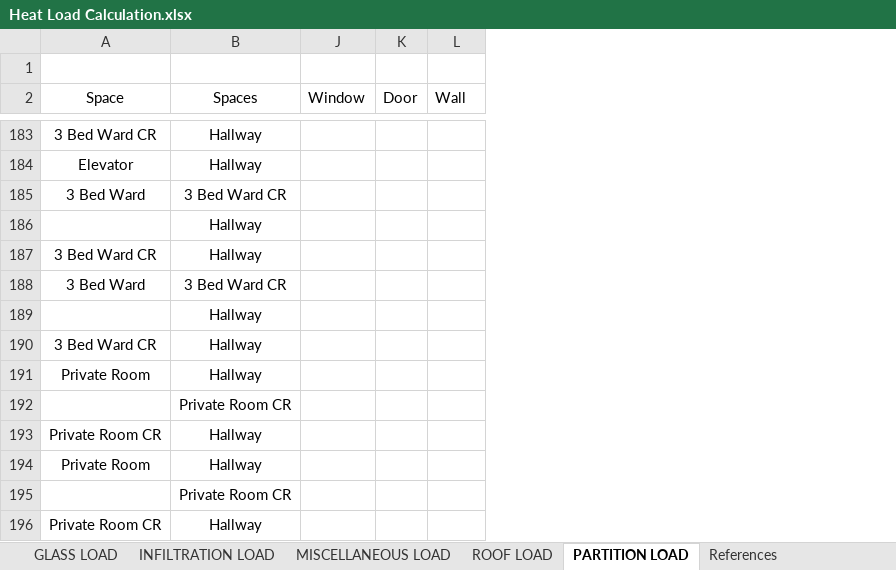
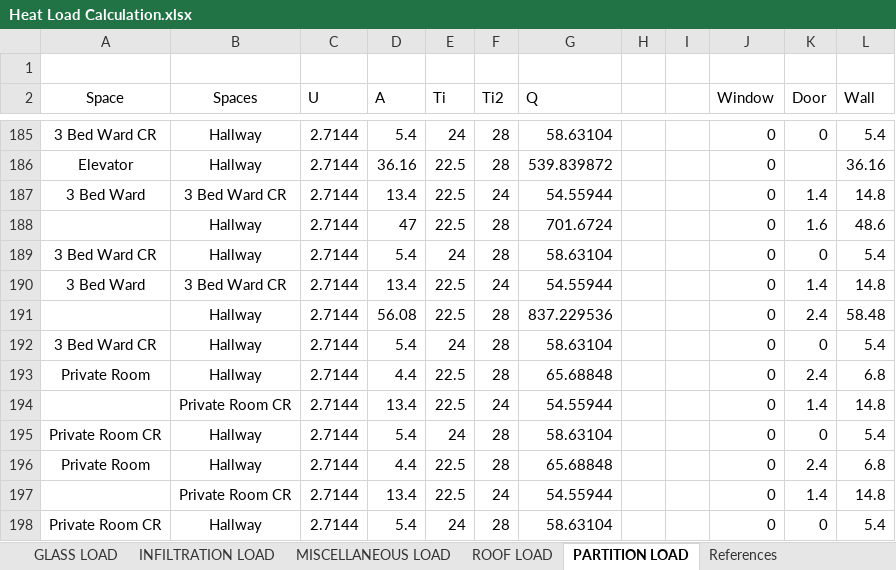
Before and after one commit to deviling124/Aircon, an Excel workbook: Excel/Heat Load Calculation.xlsx, sheet PARTITION LOAD, drawn as a sheet; only a part is shown, gaps mark what is left out; values as stored, in another font and other column widths than the file's, no borders; conditional formats and table styles not drawn; removed rows and columns are numbered as before the commit, all else as after; the diff covers the shown part only; the diff names each change by its address in the sheet, - before the commit and + after, or states it on an @@ line.

Commit message:
Update Heat Load Calculation.xlsx

```diff
--- a/Excel/Heat Load Calculation.xlsx (sheet PARTITION LOAD)
+++ b/Excel/Heat Load Calculation.xlsx (sheet PARTITION LOAD)
@@ column C (U) unhidden, rows 185-187: all 2.7144; rows 189-190: 2.7144 | 2.7144; rows 192-193: 2.7144 | 2.7144; rows 195-196: 2.7144 | 2.7144; row 198: 2.7144 @@
@@ column D (A) unhidden, rows 185-187: 5.4 | 36.16 | 13.4; rows 189-190: 5.4 | 13.4; rows 192-193: 5.4 | 4.4; rows 195-196: 5.4 | 4.4; row 198: 5.4 @@
@@ column E (Ti) unhidden, rows 185-187: 24 | 22.5 | 22.5; rows 189-190: 24 | 22.5; rows 192-193: 24 | 22.5; rows 195-196: 24 | 22.5; row 198: 24 @@
@@ column F (Ti2) unhidden, rows 185-187: 28 | 28 | 24; rows 189-190: 28 | 24; rows 192-193: 28 | 28; rows 195-196: 28 | 28; row 198: 28 @@
@@ column G (Q) unhidden, rows 185-187: 58.63104 | 539.839872 | 54.55944; rows 189-190: 58.63104 | 54.55944; rows 192-193: 58.63104 | 65.68848; rows 195-196: 58.63104 | 65.68848; row 198: 58.63104 @@
@@ column H unhidden, empty @@
@@ column I unhidden, empty @@
-J185:J187 (Window): (empty)
+J185:J187 (Window): 0
-K185 (Door): (empty)
+K185 (Door): 0
-L185 (Wall): (empty)
+L185 (Wall): 5.4
-L186 (Wall): (empty)
+L186 (Wall): 36.16
-K187 (Door): (empty)
+K187 (Door): 1.4
-L187 (Wall): (empty)
+L187 (Wall): 14.8
-row 186:  | Hallway
+row 188:  | Hallway | 2.7144 | 47 | 22.5 | 28 | 701.6724 |  |  | 0 | 1.6 | 48.6
-J189:J190 (Window): (empty)
+J189:J190 (Window): 0
-K189 (Door): (empty)
+K189 (Door): 0
-L189 (Wall): (empty)
+L189 (Wall): 5.4
-K190 (Door): (empty)
+K190 (Door): 1.4
-L190 (Wall): (empty)
+L190 (Wall): 14.8
-row 189:  | Hallway
+row 191:  | Hallway | 2.7144 | 56.08 | 22.5 | 28 | 837.229536 |  |  | 0 | 2.4 | 58.48
-J192:J193 (Window): (empty)
+J192:J193 (Window): 0
-K192 (Door): (empty)
+K192 (Door): 0
-L192 (Wall): (empty)
+L192 (Wall): 5.4
-K193 (Door): (empty)
+K193 (Door): 2.4
-L193 (Wall): (empty)
+L193 (Wall): 6.8
-row 192:  | Private Room CR
+row 194:  | Private Room CR | 2.7144 | 13.4 | 22.5 | 24 | 54.55944 |  |  | 0 | 1.4 | 14.8
-J195:J196 (Window): (empty)
+J195:J196 (Window): 0
-K195 (Door): (empty)
+K195 (Door): 0
-L195 (Wall): (empty)
+L195 (Wall): 5.4
-K196 (Door): (empty)
+K196 (Door): 2.4
-L196 (Wall): (empty)
+L196 (Wall): 6.8
-row 195:  | Private Room CR
+row 197:  | Private Room CR | 2.7144 | 13.4 | 22.5 | 24 | 54.55944 |  |  | 0 | 1.4 | 14.8
-J198 (Window): (empty)
+J198 (Window): 0
-K198 (Door): (empty)
+K198 (Door): 0
-L198 (Wall): (empty)
+L198 (Wall): 5.4
```
Also changed, not shown: 33 added rows, 30 removed rows and 143 edited cells elsewhere in this sheet, hidden cells.
